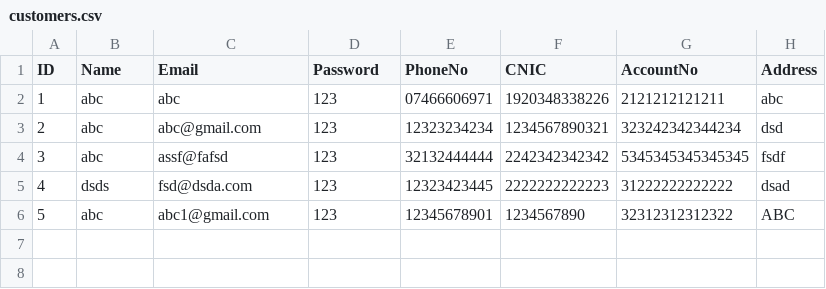
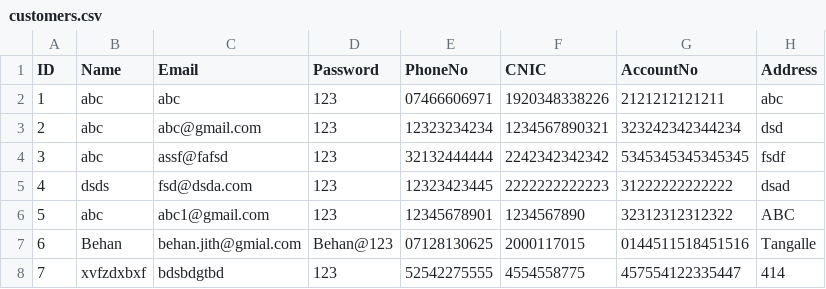
Before and after one commit to BehanManawaduge/ABC_Restaurant, a CSV file: Abc_Restaurant_Source_Code/src/dataLayer/customers.csv, drawn as a sheet; the diff names each change by its address in the sheet, - before the commit and + after, or states it on an @@ line.

```diff
--- a/Abc_Restaurant_Source_Code/src/dataLayer/customers.csv
+++ b/Abc_Restaurant_Source_Code/src/dataLayer/customers.csv
+row 7: 6 | Behan | behan.jith@gmial.com | Behan@123 | 07128130625 | 2000117015 | 0144511518451516 | Tangalle
+row 8: 7 | xvfzdxbxf | bdsbdgtbd | 123 | 52542275555 | 4554558775 | 457554122335447 | 414
```
Also changed, not shown: Abc_Restaurant_Source_Code/out/production/SDA-Project/dataLayer/customers.csv, 2 other files.
